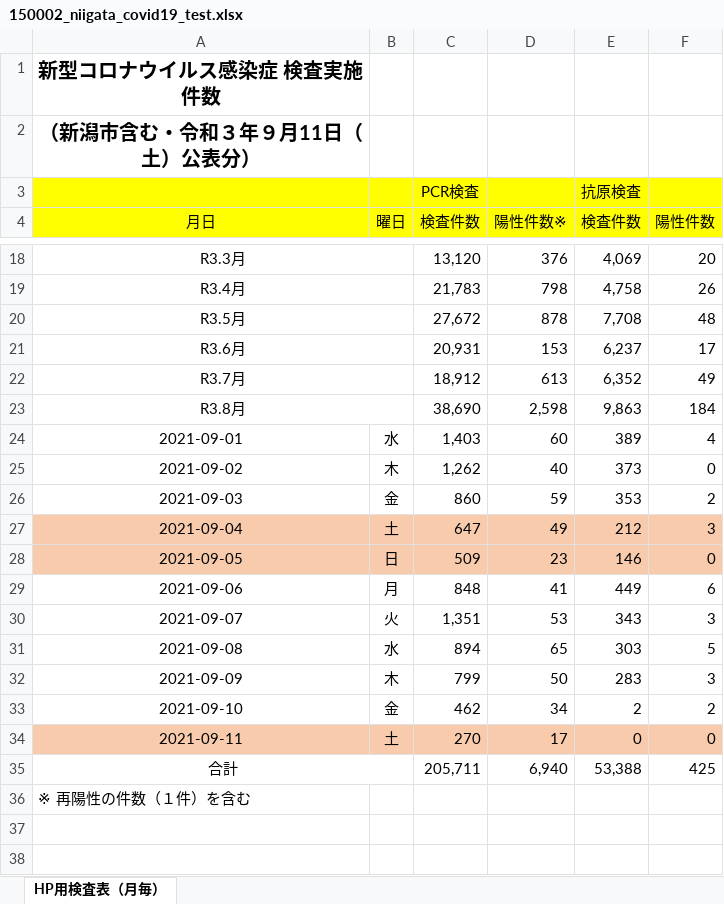
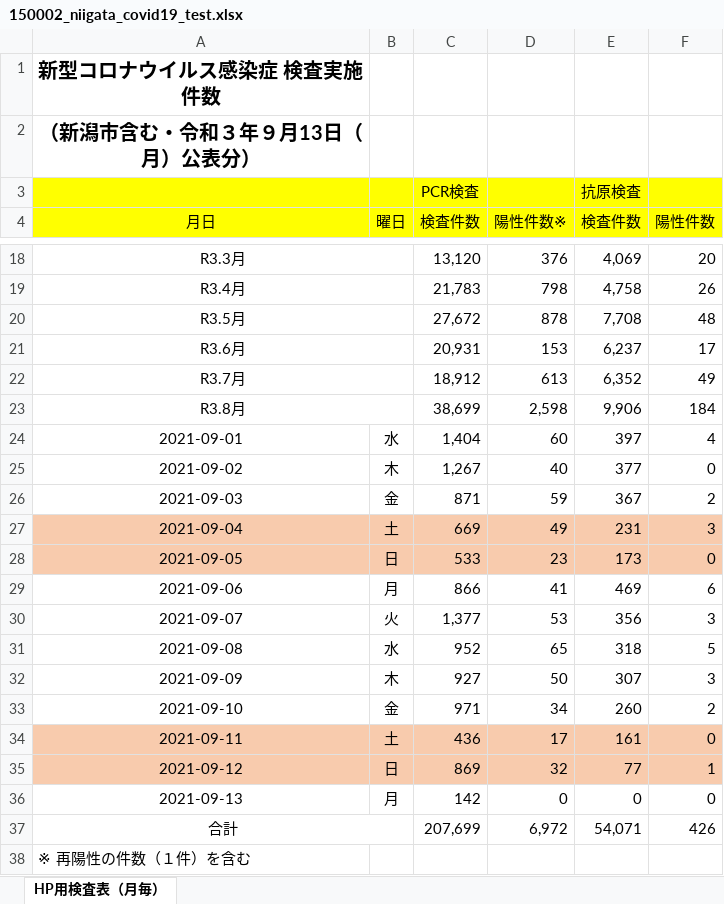
Before and after one commit to CodeForNiigata/covid19-data-niigata, an Excel workbook: dist/xlsx/150002_niigata_covid19_test.xlsx, sheet HP用検査表（月毎）, drawn as a sheet; only a part is shown, gaps mark what is left out; values as stored, in another font and other column widths than the file's, no borders; addresses are those after the commit; the diff names each change by its address in the sheet, - before the commit and + after, or states it on an @@ line.

```diff
--- a/dist/xlsx/150002_niigata_covid19_test.xlsx (sheet HP用検査表（月毎）)
+++ b/dist/xlsx/150002_niigata_covid19_test.xlsx (sheet HP用検査表（月毎）)
-A2 (月日): （新潟市含む・令和３年９月11日（土）公表分）
+A2 (月日): （新潟市含む・令和３年９月13日（月）公表分）
-C23 (検査件数): 38,690
+C23 (検査件数): 38,699
-E23 (検査件数): 9,863
+E23 (検査件数): 9,906
-C24 (検査件数): 1,403
+C24 (検査件数): 1,404
-E24 (検査件数): 389
+E24 (検査件数): 397
-C25 (検査件数): 1,262
+C25 (検査件数): 1,267
-E25 (検査件数): 373
+E25 (検査件数): 377
-C26 (検査件数): 860
+C26 (検査件数): 871
-E26 (検査件数): 353
+E26 (検査件数): 367
-C27 (検査件数): 647
+C27 (検査件数): 669
-E27 (検査件数): 212
+E27 (検査件数): 231
-C28 (検査件数): 509
+C28 (検査件数): 533
-E28 (検査件数): 146
+E28 (検査件数): 173
-C29 (検査件数): 848
+C29 (検査件数): 866
-E29 (検査件数): 449
+E29 (検査件数): 469
-C30 (検査件数): 1,351
+C30 (検査件数): 1,377
-E30 (検査件数): 343
+E30 (検査件数): 356
-C31 (検査件数): 894
+C31 (検査件数): 952
-E31 (検査件数): 303
+E31 (検査件数): 318
-C32 (検査件数): 799
+C32 (検査件数): 927
-E32 (検査件数): 283
+E32 (検査件数): 307
-C33 (検査件数): 462
+C33 (検査件数): 971
-E33 (検査件数): 2
+E33 (検査件数): 260
-C34 (検査件数): 270
+C34 (検査件数): 436
-E34 (検査件数): 0
+E34 (検査件数): 161
+row 35: 2021-09-12 | 日 | 869 | 32 | 77 | 1
+row 36: 2021-09-13 | 月 | 142 | 0 | 0 | 0
-C37 (検査件数): 205,711
+C37 (検査件数): 207,699
-D37 (陽性件数※): 6,940
+D37 (陽性件数※): 6,972
-E37 (検査件数): 53,388
+E37 (検査件数): 54,071
-F37 (陽性件数): 425
+F37 (陽性件数): 426
```
Also changed, not shown: 10 other files.
